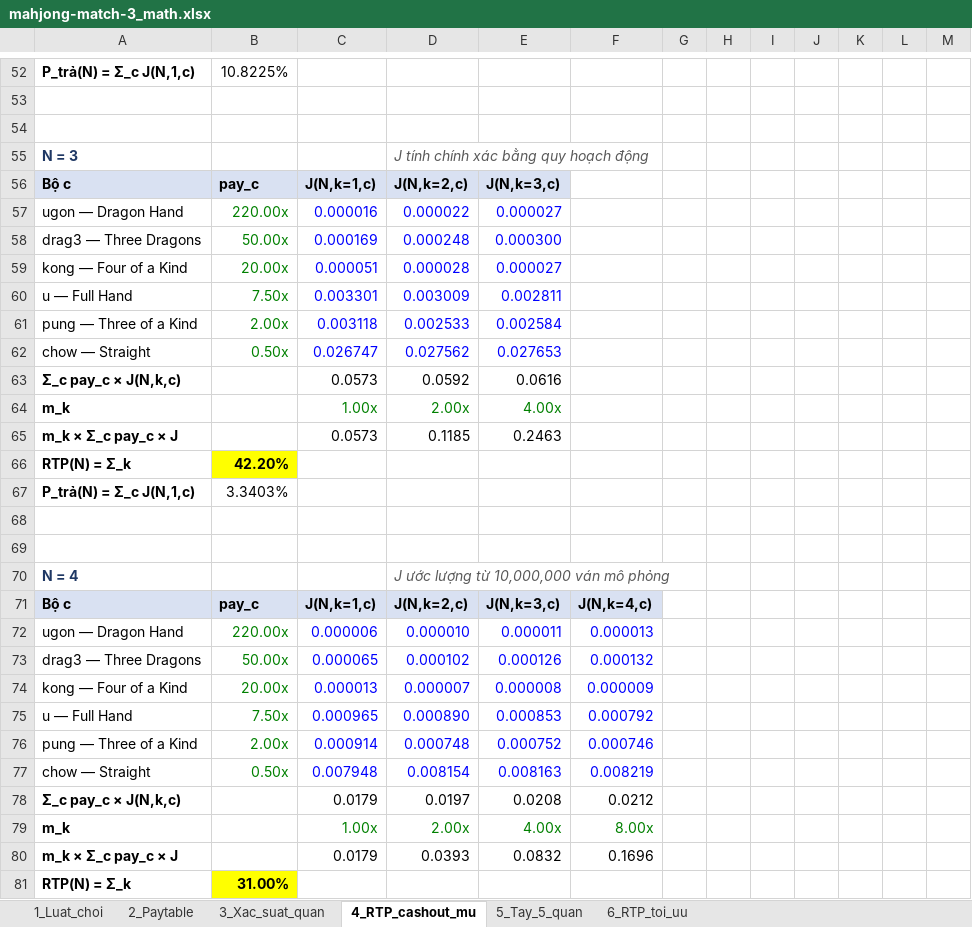
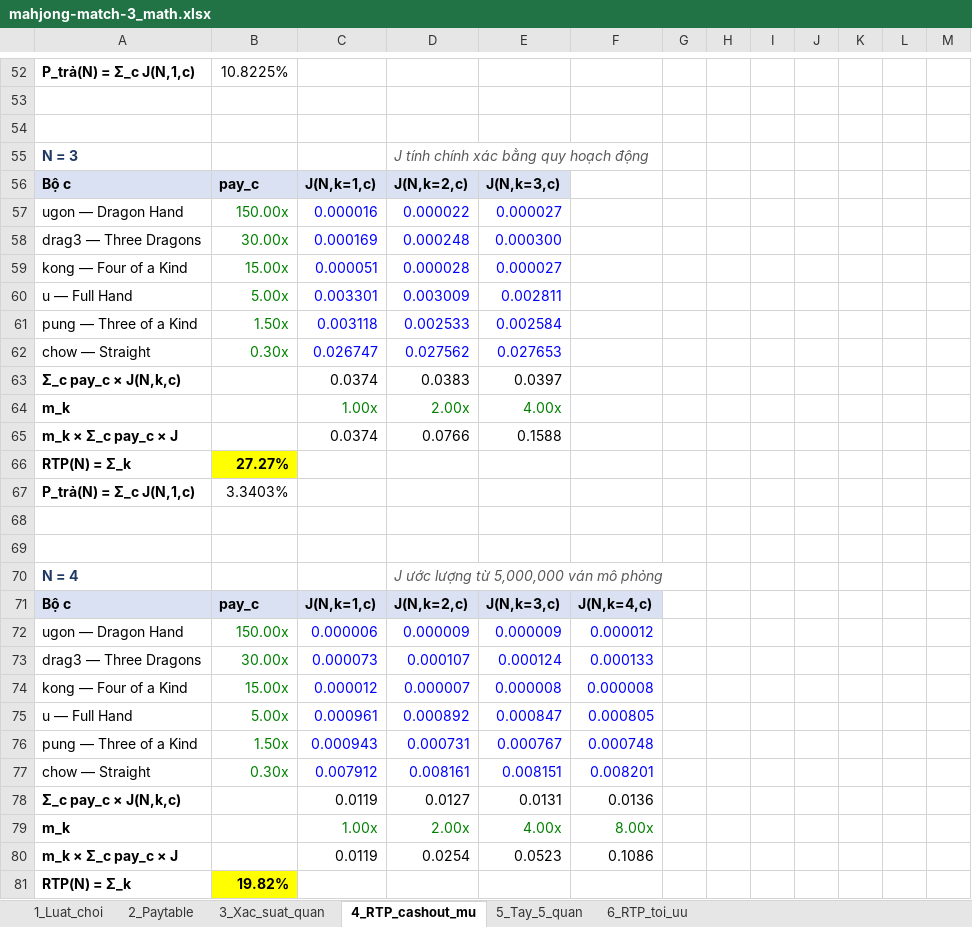
Before and after one commit to be-perfect93/mahjong-match-3, an Excel workbook: math/mahjong-match-3_math.xlsx, sheet 4_RTP_cashout_mu, drawn as a sheet; only a part is shown, gaps mark what is left out; values as stored, in another font and other column widths than the file's, no borders; removed rows and columns are numbered as before the commit, all else as after; the diff covers the shown part only; the diff names each change by its address in the sheet, - before the commit and + after, or states it on an @@ line.

```diff
--- a/math/mahjong-match-3_math.xlsx (sheet 4_RTP_cashout_mu)
+++ b/math/mahjong-match-3_math.xlsx (sheet 4_RTP_cashout_mu)
-B57: 220.00x
+B57: 150.00x
-B58: 50.00x
+B58: 30.00x
-B59: 20.00x
+B59: 15.00x
-B60: 7.50x
+B60: 5.00x
-B61: 2.00x
+B61: 1.50x
-B62: 0.50x
+B62: 0.30x
-row 63: Σ_c pay_c × J(N,k,c) |  | 0.0573 | 0.0592 | 0.0616
+row 63: Σ_c pay_c × J(N,k,c) |  | 0.0374 | 0.0383 | 0.0397
-row 65: m_k × Σ_c pay_c × J |  | 0.0573 | 0.1185 | 0.2463
+row 65: m_k × Σ_c pay_c × J |  | 0.0374 | 0.0766 | 0.1588
-B66: 42.20%
+B66: 27.27%
-D70: J ước lượng từ 10,000,000 ván mô phỏng
+D70: J ước lượng từ 5,000,000 ván mô phỏng
-B72: 220.00x
+B72: 150.00x
-D72: 0.000010
+D72: 0.000009
-E72: 0.000011
+E72: 0.000009
-F72: 0.000013
+F72: 0.000012
-row 73: drag3 — Three Dragons | 50.00x | 0.000065 | 0.000102 | 0.000126 | 0.000132
+row 73: drag3 — Three Dragons | 30.00x | 0.000073 | 0.000107 | 0.000124 | 0.000133
-B74: 20.00x
+B74: 15.00x
-C74: 0.000013
+C74: 0.000012
-F74: 0.000009
+F74: 0.000008
-row 75: u — Full Hand | 7.50x | 0.000965 | 0.000890 | 0.000853 | 0.000792
-row 76: pung — Three of a Kind | 2.00x | 0.000914 | 0.000748 | 0.000752 | 0.000746
-row 77: chow — Straight | 0.50x | 0.007948 | 0.008154 | 0.008163 | 0.008219
-row 78: Σ_c pay_c × J(N,k,c) |  | 0.0179 | 0.0197 | 0.0208 | 0.0212
+row 75: u — Full Hand | 5.00x | 0.000961 | 0.000892 | 0.000847 | 0.000805
+row 76: pung — Three of a Kind | 1.50x | 0.000943 | 0.000731 | 0.000767 | 0.000748
+row 77: chow — Straight | 0.30x | 0.007912 | 0.008161 | 0.008151 | 0.008201
+row 78: Σ_c pay_c × J(N,k,c) |  | 0.0119 | 0.0127 | 0.0131 | 0.0136
-row 80: m_k × Σ_c pay_c × J |  | 0.0179 | 0.0393 | 0.0832 | 0.1696
+row 80: m_k × Σ_c pay_c × J |  | 0.0119 | 0.0254 | 0.0523 | 0.1086
-B81: 31.00%
+B81: 19.82%
```
Also changed, not shown: 11 added rows, 11 removed rows and 90 edited cells elsewhere in this sheet, sheet 5_Tay_5_quan, sheet 6_RTP_toi_uu, sheet 3_Xac_suat_quan, sheet 1_Luat_choi, sheet 2_Paytable, 2 other files.
